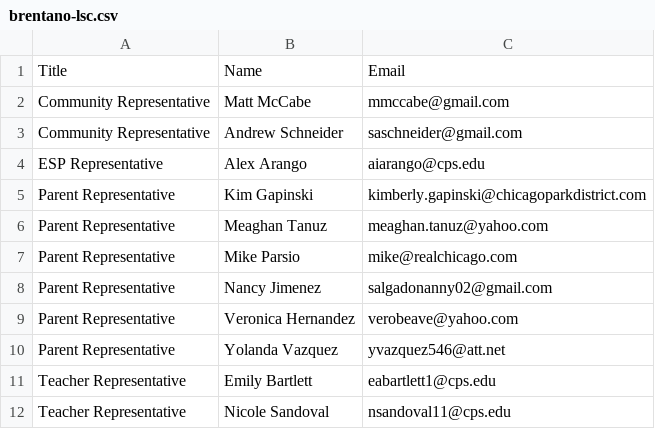
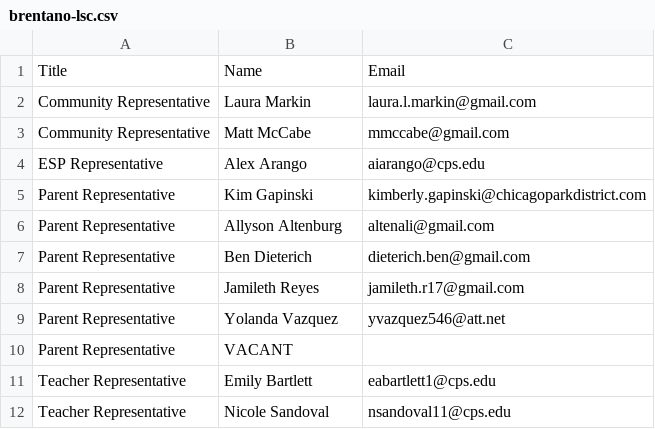
Before and after one commit to brentano-elementary/brentano-website, a CSV file: documents/brentano-lsc.csv, drawn as a sheet.

```diff
--- a/documents/brentano-lsc.csv
+++ b/documents/brentano-lsc.csv
@@ -1,11 +1,11 @@
 Title,Name,Email
+Community Representative,Laura Markin,laura.l.markin@gmail.com
 Community Representative,Matt McCabe,mmccabe@gmail.com
-Community Representative,Andrew Schneider,saschneider@gmail.com
 ESP Representative,Alex Arango,aiarango@cps.edu
 Parent Representative,Kim Gapinski,kimberly.gapinski@chicagoparkdistrict.com
-Parent Representative,Meaghan Tanuz,meaghan.tanuz@yahoo.com
-Parent Representative,Mike Parsio,mike@realchicago.com
-Parent Representative,Nancy Jimenez,salgadonanny02@gmail.com
-Parent Representative,Veronica Hernandez,verobeave@yahoo.com
+Parent Representative,Allyson Altenburg,altenali@gmail.com
+Parent Representative,Ben Dieterich,dieterich.ben@gmail.com
+Parent Representative,Jamileth Reyes,jamileth.r17@gmail.com
 Parent Representative,Yolanda Vazquez,yvazquez546@att.net
+Parent Representative,VACANT,
 Teacher Representative,Emily Bartlett,eabartlett1@cps.edu
```
Also changed, not shown: 1 other file.
